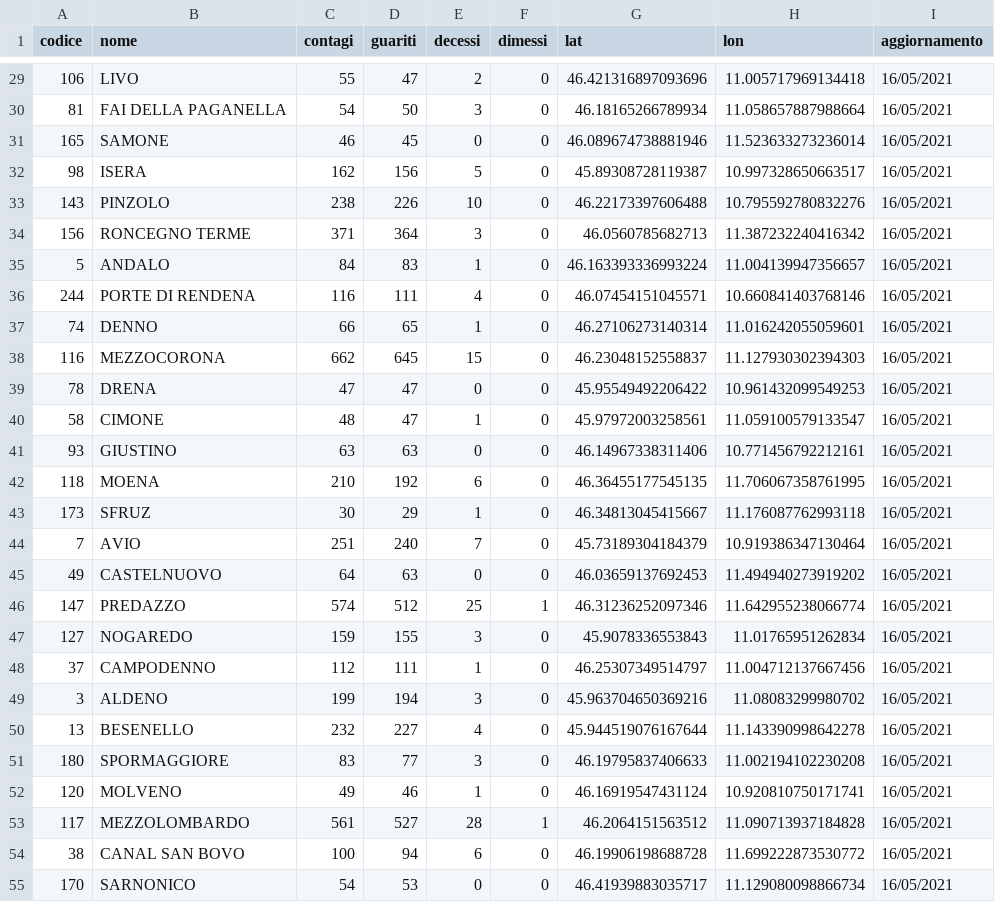
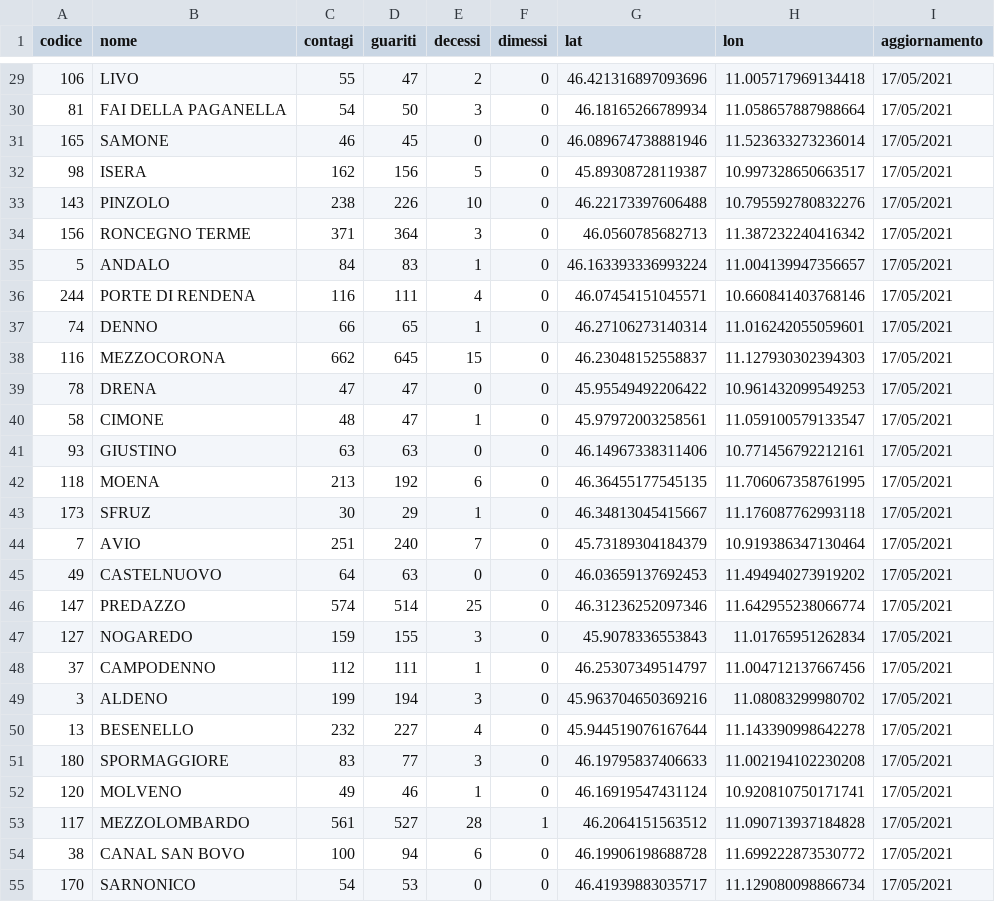
Before and after one commit to napo/covid19apssdashboard, a CSV file: data/stato_comuni_td.csv, drawn as a sheet; only a part is shown, gaps mark what is left out; the diff covers the shown part only.

```diff
--- a/data/stato_comuni_td.csv
+++ b/data/stato_comuni_td.csv
@@ -29,27 +29,27 @@ codice,nome,contagi,guariti,decessi,dimessi,lat,lon,aggiornamento
-106,LIVO,55,47,2,0,46.421316897093696,11.005717969134418,16/05/2021
-81,FAI DELLA PAGANELLA,54,50,3,0,46.18165266789934,11.058657887988664,16/05/2021
-165,SAMONE,46,45,0,0,46.089674738881946,11.523633273236014,16/05/2021
-98,ISERA,162,156,5,0,45.89308728119387,10.997328650663517,16/05/2021
-143,PINZOLO,238,226,10,0,46.22173397606488,10.795592780832276,16/05/2021
-156,RONCEGNO TERME,371,364,3,0,46.0560785682713,11.387232240416342,16/05/2021
-5,ANDALO,84,83,1,0,46.163393336993224,11.004139947356657,16/05/2021
-244,PORTE DI RENDENA,116,111,4,0,46.07454151045571,10.660841403768146,16/05/2021
-74,DENNO,66,65,1,0,46.27106273140314,11.016242055059601,16/05/2021
-116,MEZZOCORONA,662,645,15,0,46.23048152558837,11.127930302394303,16/05/2021
-78,DRENA,47,47,0,0,45.95549492206422,10.961432099549253,16/05/2021
-58,CIMONE,48,47,1,0,45.97972003258561,11.059100579133547,16/05/2021
-93,GIUSTINO,63,63,0,0,46.14967338311406,10.771456792212161,16/05/2021
-118,MOENA,210,192,6,0,46.36455177545135,11.706067358761995,16/05/2021
-173,SFRUZ,30,29,1,0,46.34813045415667,11.176087762993118,16/05/2021
-7,AVIO,251,240,7,0,45.73189304184379,10.919386347130464,16/05/2021
-49,CASTELNUOVO,64,63,0,0,46.03659137692453,11.494940273919202,16/05/2021
-147,PREDAZZO,574,512,25,1,46.31236252097346,11.642955238066774,16/05/2021
-127,NOGAREDO,159,155,3,0,45.9078336553843,11.01765951262834,16/05/2021
-37,CAMPODENNO,112,111,1,0,46.25307349514797,11.004712137667456,16/05/2021
-3,ALDENO,199,194,3,0,45.963704650369216,11.08083299980702,16/05/2021
-13,BESENELLO,232,227,4,0,45.944519076167644,11.143390998642278,16/05/2021
-180,SPORMAGGIORE,83,77,3,0,46.19795837406633,11.002194102230208,16/05/2021
-120,MOLVENO,49,46,1,0,46.16919547431124,10.920810750171741,16/05/2021
-117,MEZZOLOMBARDO,561,527,28,1,46.2064151563512,11.090713937184828,16/05/2021
-38,CANAL SAN BOVO,100,94,6,0,46.19906198688728,11.699222873530772,16/05/2021
-170,SARNONICO,54,53,0,0,46.41939883035717,11.129080098866734,16/05/2021
+106,LIVO,55,47,2,0,46.421316897093696,11.005717969134418,17/05/2021
+81,FAI DELLA PAGANELLA,54,50,3,0,46.18165266789934,11.058657887988664,17/05/2021
+165,SAMONE,46,45,0,0,46.089674738881946,11.523633273236014,17/05/2021
+98,ISERA,162,156,5,0,45.89308728119387,10.997328650663517,17/05/2021
+143,PINZOLO,238,226,10,0,46.22173397606488,10.795592780832276,17/05/2021
+156,RONCEGNO TERME,371,364,3,0,46.0560785682713,11.387232240416342,17/05/2021
+5,ANDALO,84,83,1,0,46.163393336993224,11.004139947356657,17/05/2021
+244,PORTE DI RENDENA,116,111,4,0,46.07454151045571,10.660841403768146,17/05/2021
+74,DENNO,66,65,1,0,46.27106273140314,11.016242055059601,17/05/2021
+116,MEZZOCORONA,662,645,15,0,46.23048152558837,11.127930302394303,17/05/2021
+78,DRENA,47,47,0,0,45.95549492206422,10.961432099549253,17/05/2021
+58,CIMONE,48,47,1,0,45.97972003258561,11.059100579133547,17/05/2021
+93,GIUSTINO,63,63,0,0,46.14967338311406,10.771456792212161,17/05/2021
+118,MOENA,213,192,6,0,46.36455177545135,11.706067358761995,17/05/2021
+173,SFRUZ,30,29,1,0,46.34813045415667,11.176087762993118,17/05/2021
+7,AVIO,251,240,7,0,45.73189304184379,10.919386347130464,17/05/2021
+49,CASTELNUOVO,64,63,0,0,46.03659137692453,11.494940273919202,17/05/2021
+147,PREDAZZO,574,514,25,0,46.31236252097346,11.642955238066774,17/05/2021
+127,NOGAREDO,159,155,3,0,45.9078336553843,11.01765951262834,17/05/2021
+37,CAMPODENNO,112,111,1,0,46.25307349514797,11.004712137667456,17/05/2021
+3,ALDENO,199,194,3,0,45.963704650369216,11.08083299980702,17/05/2021
+13,BESENELLO,232,227,4,0,45.944519076167644,11.143390998642278,17/05/2021
+180,SPORMAGGIORE,83,77,3,0,46.19795837406633,11.002194102230208,17/05/2021
+120,MOLVENO,49,46,1,0,46.16919547431124,10.920810750171741,17/05/2021
+117,MEZZOLOMBARDO,561,527,28,1,46.2064151563512,11.090713937184828,17/05/2021
+38,CANAL SAN BOVO,100,94,6,0,46.19906198688728,11.699222873530772,17/05/2021
+170,SARNONICO,54,53,0,0,46.41939883035717,11.129080098866734,17/05/2021
```
Also changed, not shown: 158 edited cells elsewhere in this file, data/stato_clinico_td.csv, 1 other file.
